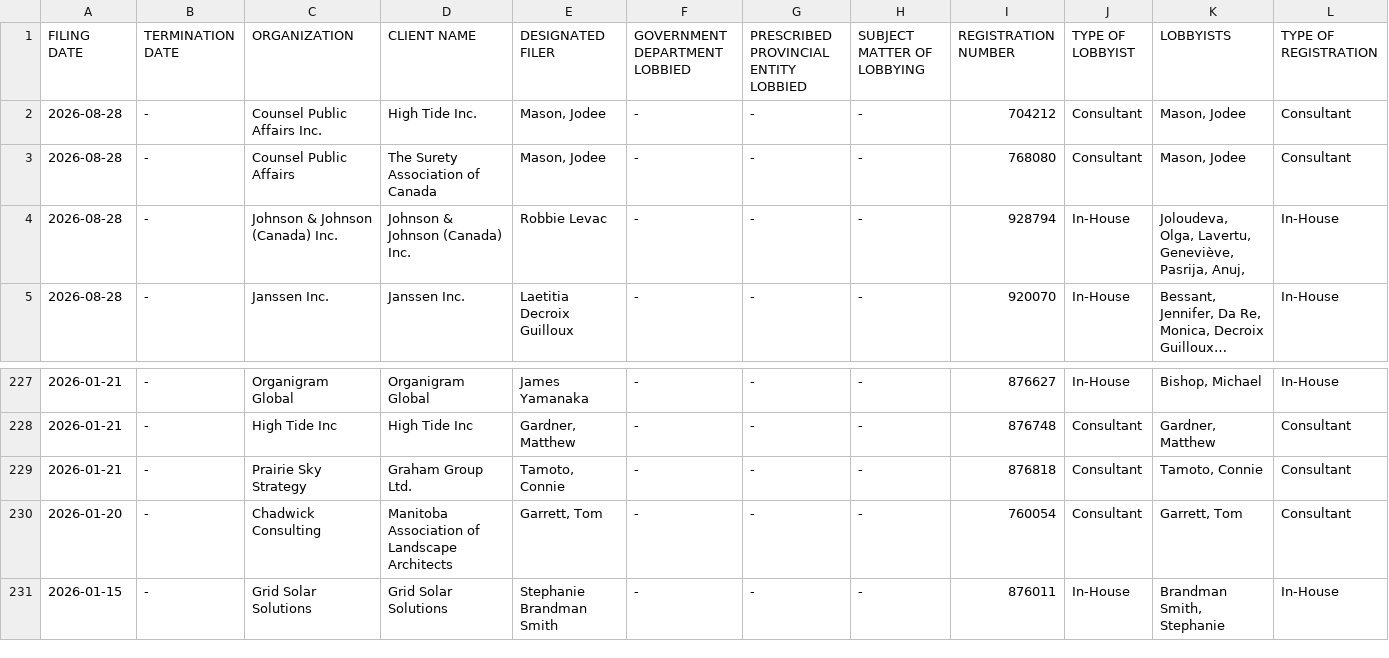
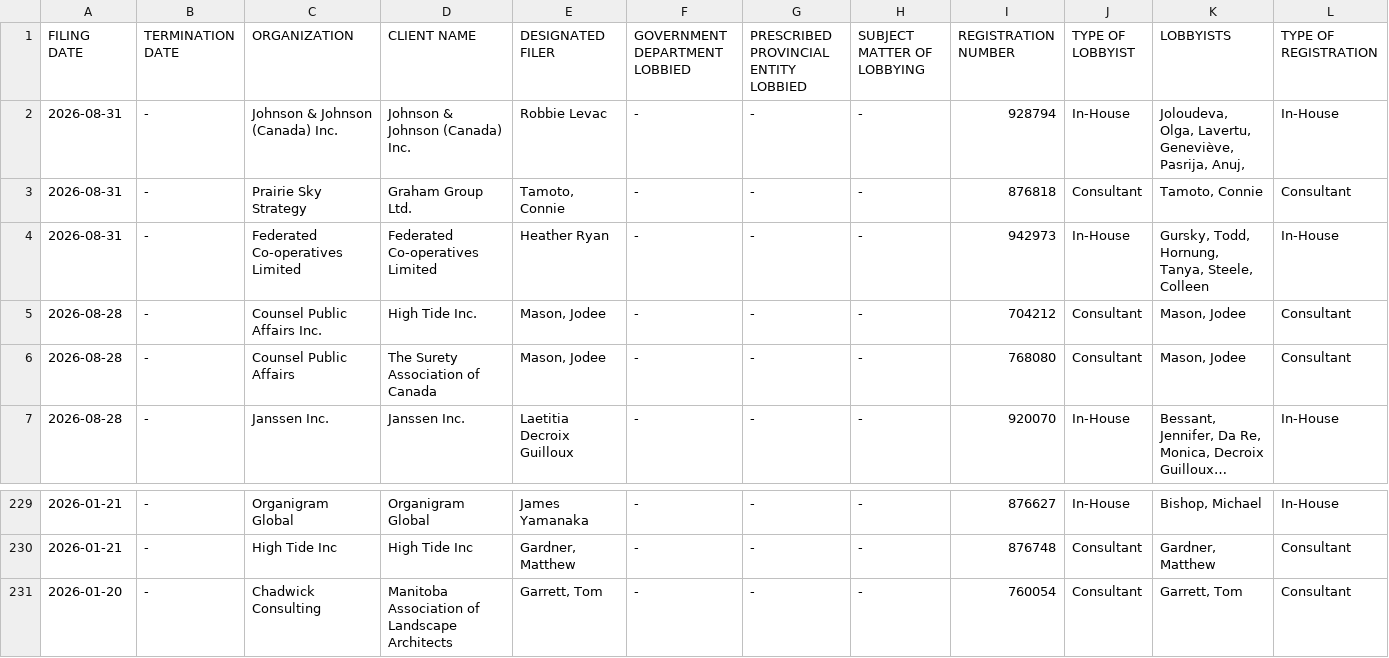
Before and after one commit to J7892/canada-lobbyist-tracker, a CSV file: manitoba/manitoba_lobbyists_historical.csv, drawn as a sheet; only a part is shown, gaps mark what is left out; the shorter side is filled out with more unchanged rows; long unchanged cells end in …; removed rows and columns are numbered as before the commit, all else as after; rows hold the shown columns only; the diff names each change by its address in the sheet, - before the commit and + after, or states it on an @@ line.

```diff
--- a/manitoba/manitoba_lobbyists_historical.csv
+++ b/manitoba/manitoba_lobbyists_historical.csv
+row 2: 2026-08-31 | - | Johnson & Johnson (Canada) Inc. | Johnson & Johnson (Canada) Inc. | Robbie Levac | - | - | - | 928794 | In-House | Joloudeva, Olga, Lavertu, Geneviève, Pasrija, Anuj, | In-House
+row 3: 2026-08-31 | - | Prairie Sky Strategy | Graham Group Ltd. | Tamoto, Connie | - | - | - | 876818 | Consultant | Tamoto, Connie | Consultant
+row 4: 2026-08-31 | - | Federated Co-operatives Limited | Federated Co-operatives Limited | Heather Ryan | - | - | - | 942973 | In-House | Gursky, Todd, Hornung, Tanya, Steele, Colleen | In-House
-row 4: 2026-08-28 | - | Johnson & Johnson (Canada) Inc. | Johnson & Johnson (Canada) Inc. | Robbie Levac | - | - | - | 928794 | In-House | Joloudeva, Olga, Lavertu, Geneviève, Pasrija, Anuj, | In-House
-row 229: 2026-01-21 | - | Prairie Sky Strategy | Graham Group Ltd. | Tamoto, Connie | - | - | - | 876818 | Consultant | Tamoto, Connie | Consultant
```
Also changed, not shown: 2 other files.
